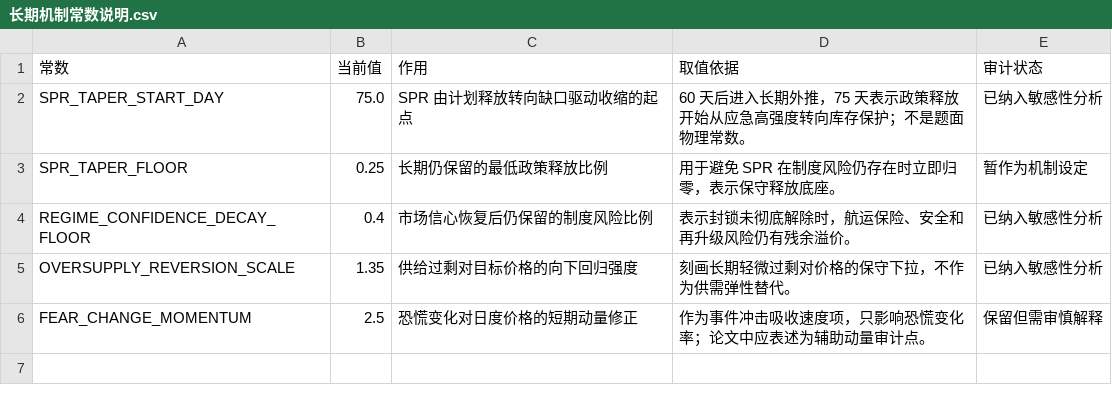
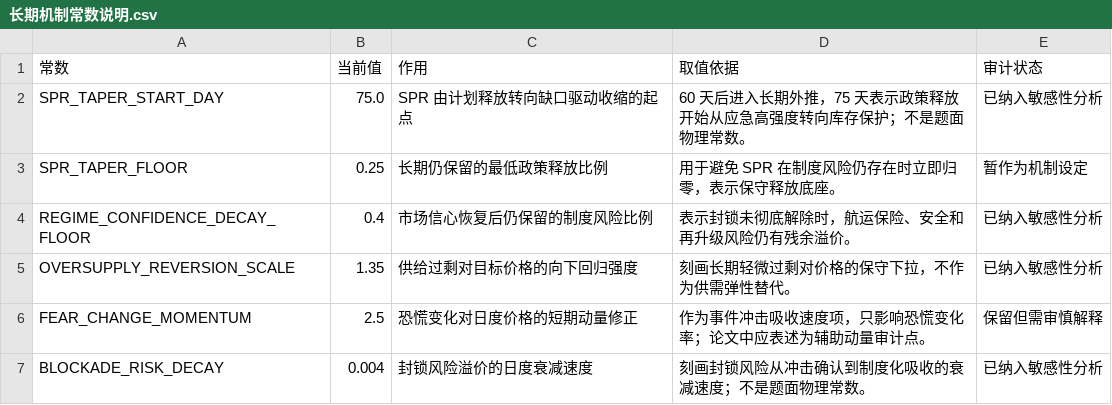
Before and after one commit to Timcai06/-A-, a CSV file: output/sensitivity/长期机制常数说明.csv, drawn as a sheet.

```diff
--- a/output/sensitivity/长期机制常数说明.csv
+++ b/output/sensitivity/长期机制常数说明.csv
@@ -6 +6,2 @@ OVERSUPPLY_REVERSION_SCALE,1.35,供给过剩对目标价格的向下回归强度
 FEAR_CHANGE_MOMENTUM,2.5,恐慌变化对日度价格的短期动量修正,作为事件冲击吸收速度项，只影响恐慌变化率；论文中应表述为辅助动量审计点。,保留但需审慎解释
+BLOCKADE_RISK_DECAY,0.004,封锁风险溢价的日度衰减速度,刻画封锁风险从冲击确认到制度化吸收的衰减速度；不是题面物理常数。,已纳入敏感性分析
```
Also changed, not shown: data/external/官方外生数据来源表.csv, output/sensitivity/参数重要性排序.csv, 52 other files.
